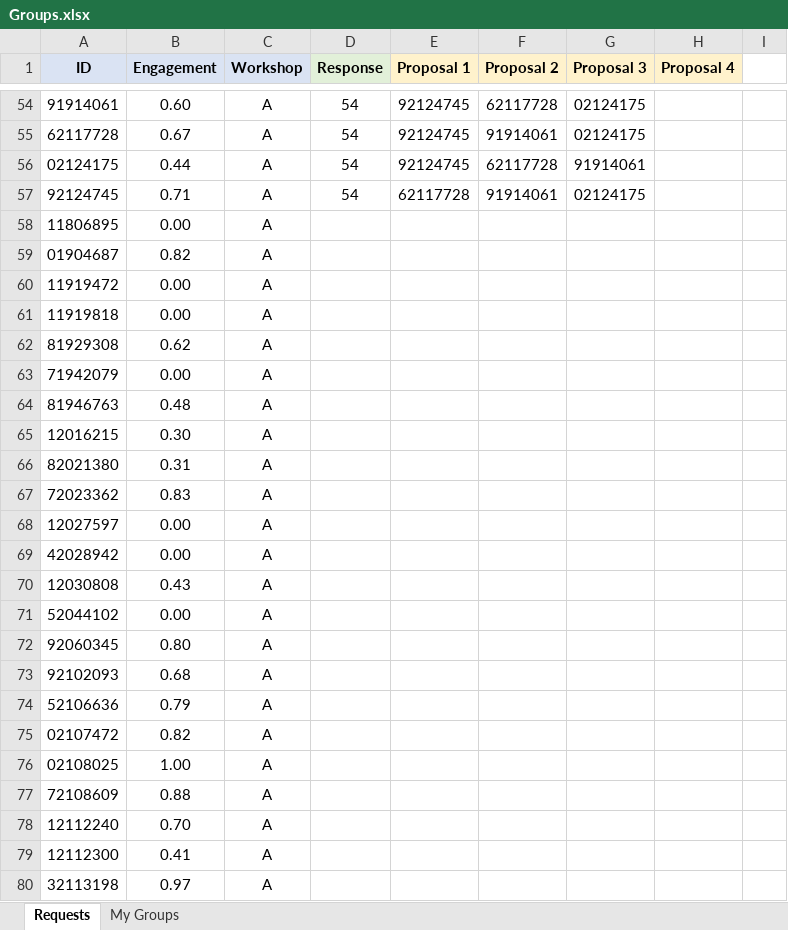
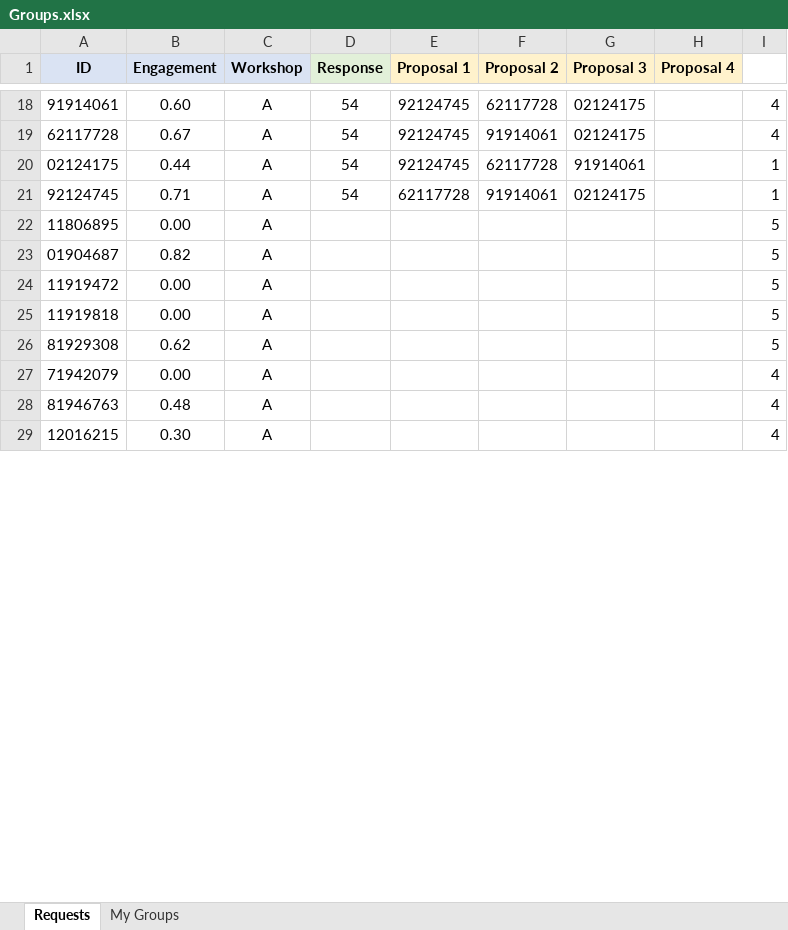
Before and after one commit to justitsi/final-year-project, an Excel workbook: src/samples/students_excel/Groups.xlsx, sheet Requests, drawn as a sheet; only a part is shown, gaps mark what is left out; values as stored, in another font and other column widths than the file's, no borders; removed rows and columns are numbered as before the commit, all else as after; the diff covers the shown part only; the diff names each change by its address in the sheet, - before the commit and + after, or states it on an @@ line.

```diff
--- a/src/samples/students_excel/Groups.xlsx (sheet Requests)
+++ b/src/samples/students_excel/Groups.xlsx (sheet Requests)
-I18:I19: (empty)
+I18:I19: 4
-I20:I21: (empty)
+I20:I21: 1
-I22:I26: (empty)
+I22:I26: 5
-I27:I29: (empty)
+I27:I29: 4
-row 66: 82021380 | 0.31 | A
-row 67: 72023362 | 0.83 | A
-row 68: 12027597 | 0.00 | A
-row 69: 42028942 | 0.00 | A
-row 70: 12030808 | 0.43 | A
-row 71: 52044102 | 0.00 | A
-row 72: 92060345 | 0.80 | A
-row 73: 92102093 | 0.68 | A
-row 74: 52106636 | 0.79 | A
-row 75: 02107472 | 0.82 | A
-row 76: 02108025 | 1.00 | A
-row 77: 72108609 | 0.88 | A
-row 78: 12112240 | 0.70 | A
-row 79: 12112300 | 0.41 | A
-row 80: 32113198 | 0.97 | A
```
Also changed, not shown: 2 added rows, 64 removed rows and 17 edited cells elsewhere in this sheet, 4 other files.
